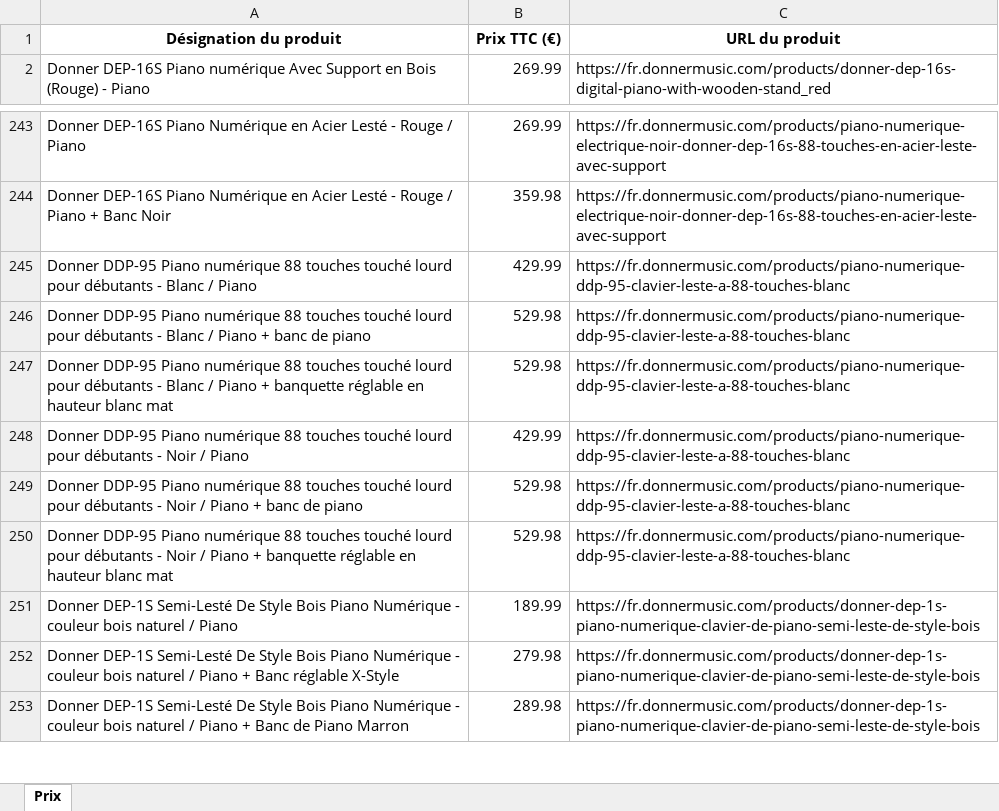
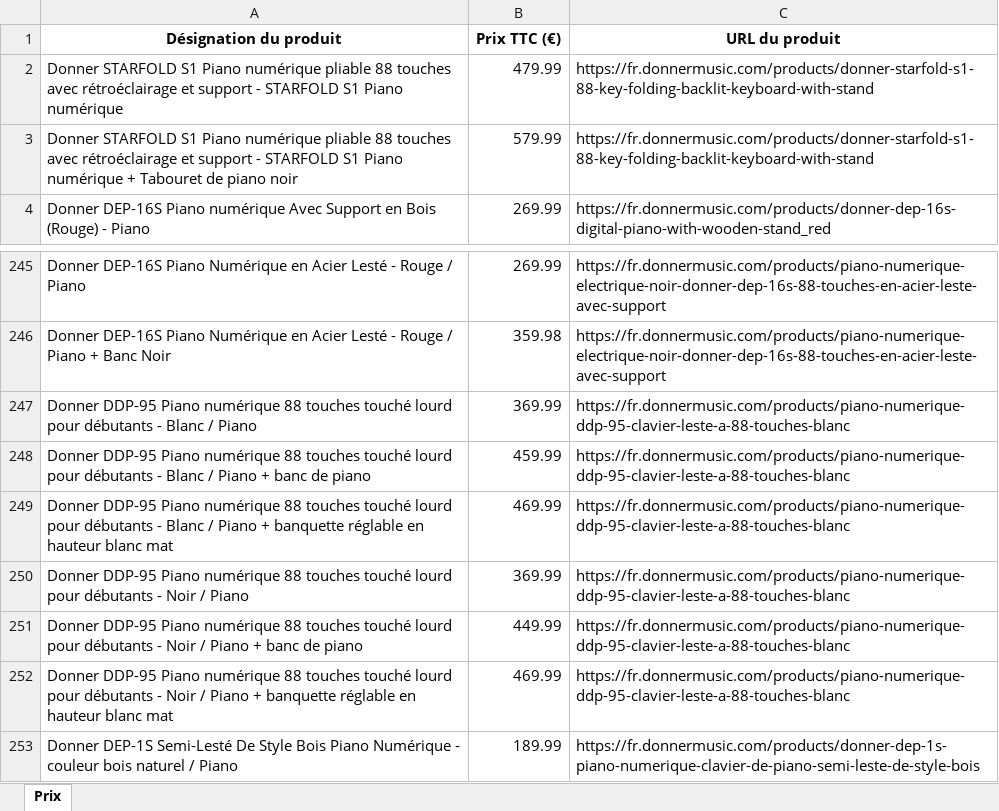
Before and after one commit to PierreDIMFRANCE/donner-scrap, an Excel workbook: Prix_Donner_TTC.xlsx, sheet Prix, drawn as a sheet; only a part is shown, gaps mark what is left out; the shorter side is filled out with more unchanged rows; values as stored, in another font and other column widths than the file's, no borders; addresses are those after the commit; the diff names each change by its address in the sheet, - before the commit and + after, or states it on an @@ line.

```diff
--- a/Prix_Donner_TTC.xlsx (sheet Prix)
+++ b/Prix_Donner_TTC.xlsx (sheet Prix)
+row 2: Donner STARFOLD S1 Piano numérique pliable 88 touches avec rétroéclairage et support - STARFOLD S1 Piano numérique | 479.99 | https://fr.donnermusic.com/products/donner-starfold-s1-88-key-folding-backlit-keyboard-with-stand
+row 3: Donner STARFOLD S1 Piano numérique pliable 88 touches avec rétroéclairage et support - STARFOLD S1 Piano numérique + Tabouret de piano noir | 579.99 | https://fr.donnermusic.com/products/donner-starfold-s1-88-key-folding-backlit-keyboard-with-stand
-B247 (Prix TTC (€)): 429.99
+B247 (Prix TTC (€)): 369.99
-B248 (Prix TTC (€)): 529.98
+B248 (Prix TTC (€)): 459.99
-B249 (Prix TTC (€)): 529.98
+B249 (Prix TTC (€)): 469.99
-B250 (Prix TTC (€)): 429.99
+B250 (Prix TTC (€)): 369.99
-B251 (Prix TTC (€)): 529.98
+B251 (Prix TTC (€)): 449.99
-B252 (Prix TTC (€)): 529.98
+B252 (Prix TTC (€)): 469.99
```
